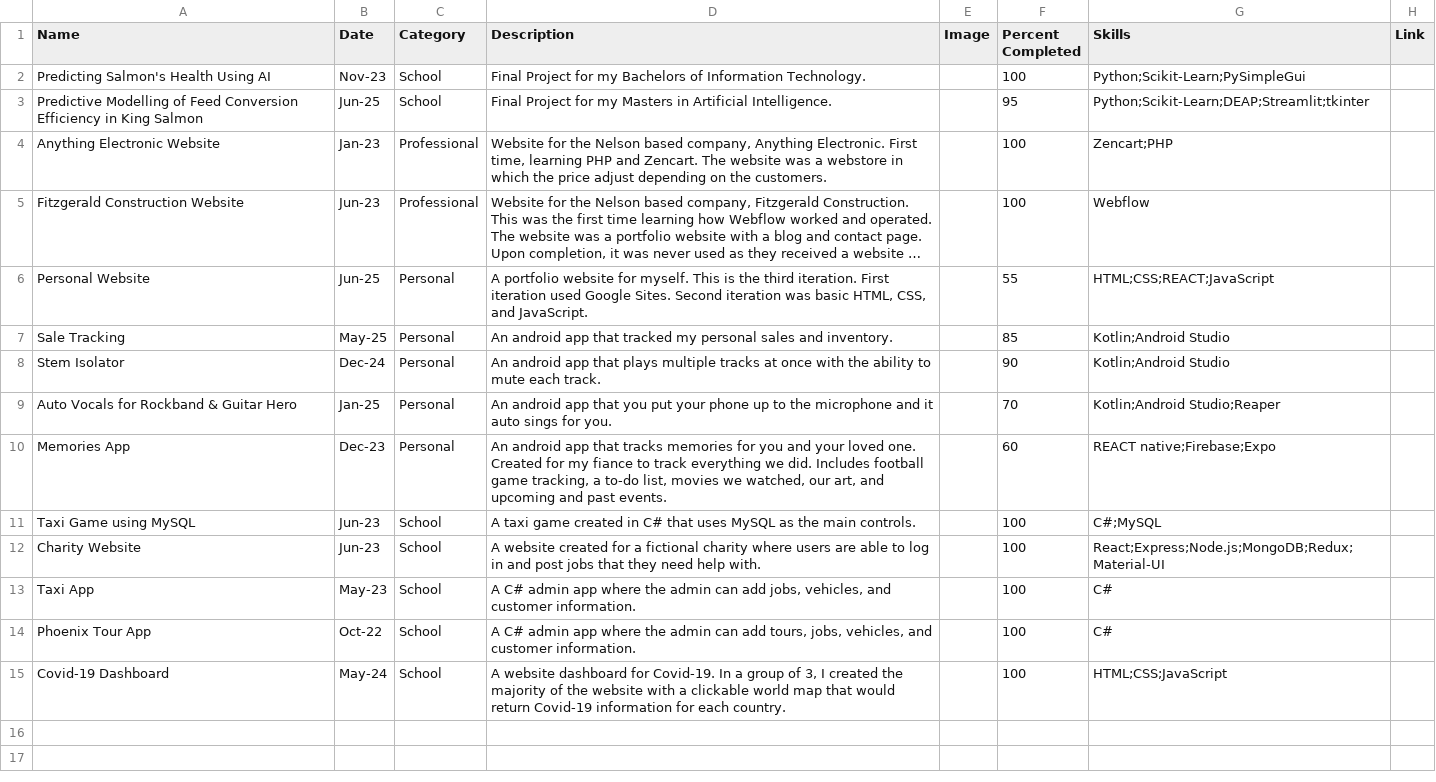
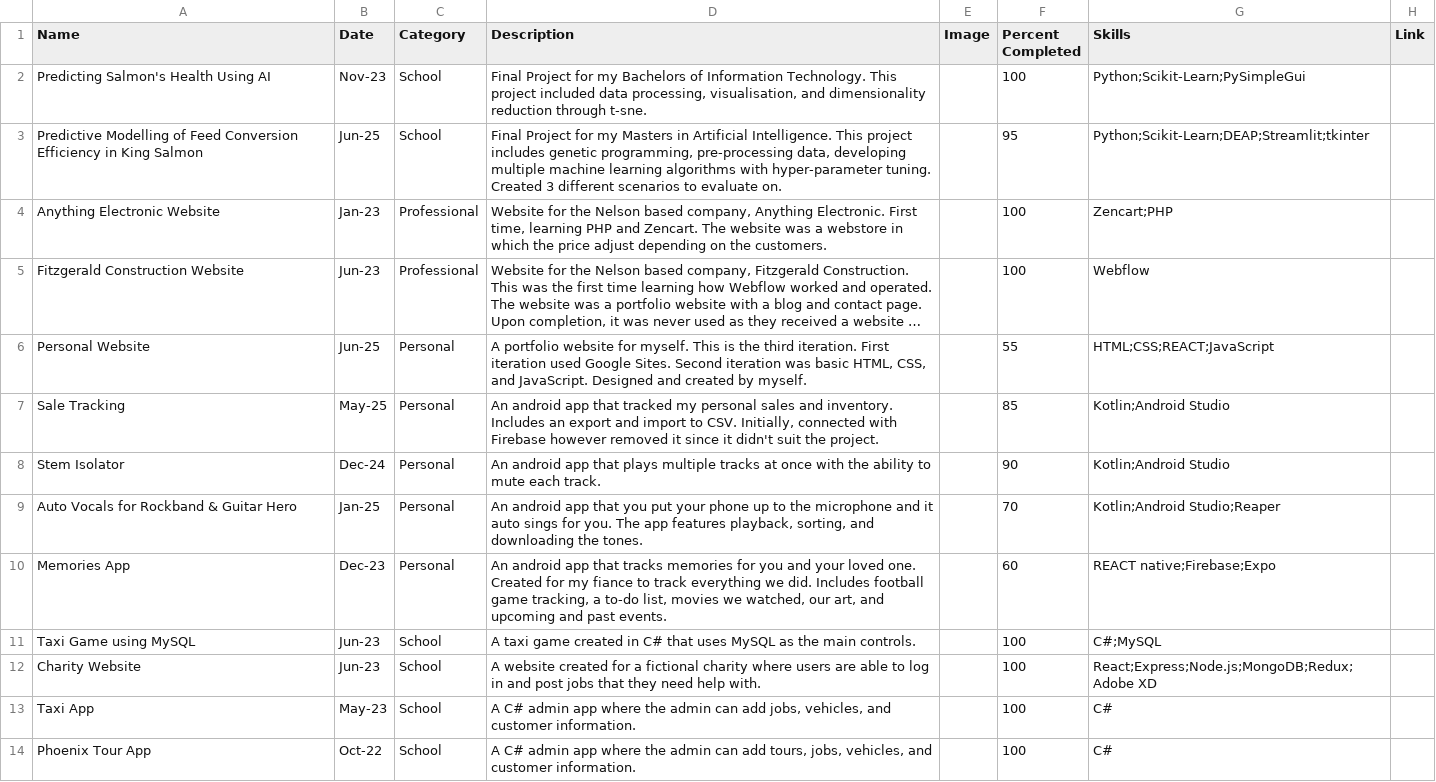
Before and after one commit to EzekielBrown/ezekielbrown.github.io, a CSV file: projects.csv, drawn as a sheet; only a part is shown; the shorter side is filled out with more unchanged rows; long unchanged cells end in …; the diff names each change by its address in the sheet, - before the commit and + after, or states it on an @@ line.

```diff
--- a/projects.csv
+++ b/projects.csv
-D2 (Description): …Information Technology.
+D2 (Description): …Information Technology. This project included data processing, visualisation, and dimensionality reduction through t-sne.
-D3 (Description): …Artificial Intelligence.
+D3 (Description): …Artificial Intelligence. This project includes genetic programming, pre-processing data, developing multiple machine learning algorithms with hyper-parameter tuning. Created 3 different scenarios to evaluate on.
-D6 (Description): …and JavaScript.
+D6 (Description): …and JavaScript. Designed and created by myself.
-D7 (Description): …and inventory.
+D7 (Description): …and inventory. Includes an export and import to CSV. Initially, connected with Firebase however removed it since it didn't suit the project.
-D9 (Description): …for you.
+D9 (Description): …for you. The app features playback, sorting, and downloading the tones.
-G12 (Skills): React;Express;Node.js;MongoDB;Redux;Material-UI
+G12 (Skills): React;Express;Node.js;MongoDB;Redux;Adobe XD
```
Also changed, not shown: 7 other files.
